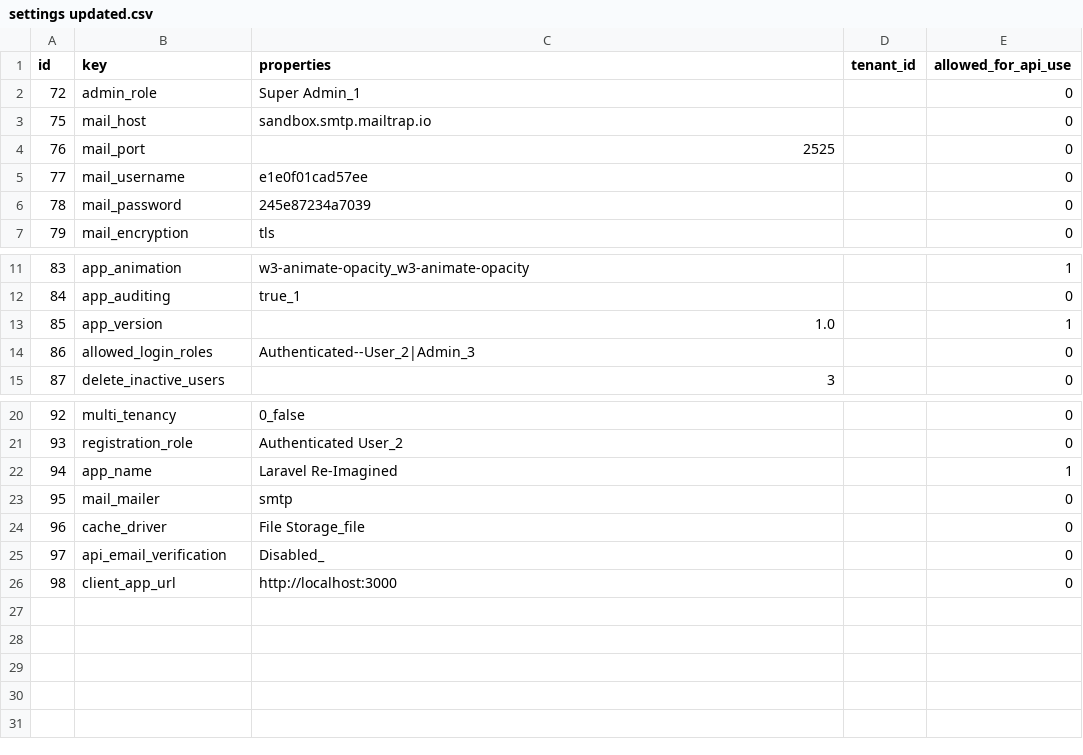
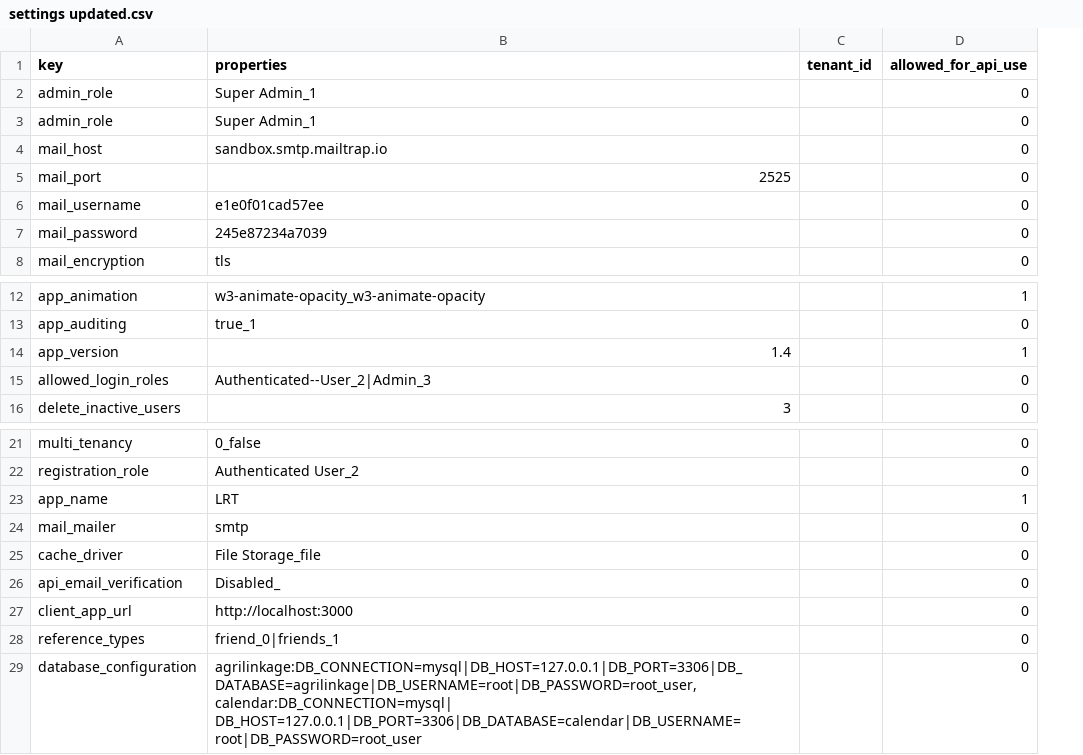
Before and after one commit to Lukarrio1/Laravel_reimagined, a CSV file: Data To Import After Installation of the app/settings updated.csv, drawn as a sheet; only a part is shown, gaps mark what is left out; removed rows and columns are numbered as before the commit, all else as after; ↵ is a line break in a cell; the diff names each change by its address in the sheet, - before the commit and + after, or states it on an @@ line.

```diff
--- a/Data To Import After Installation of the app/settings updated.csv
+++ b/Data To Import After Installation of the app/settings updated.csv
-column A (id), rows 2-7: 72 | 75 | 76 | 77 | 78 | 79; rows 11-15: 83 | 84 | 85 | 86 | 87; rows 20-26: 92 | 93 | 94 | 95 | 96 | 97 | 98
+row 2: admin_role | Super Admin_1 |  | 0
-B14 (properties): 1.0
+B14 (properties): 1.4
-B23 (properties): Laravel Re-Imagined
+B23 (properties): LRT
+row 28: reference_types | friend_0|friends_1 |  | 0
+row 29: database_configuration | agrilinkage:DB_CONNECTION=mysql|DB_HOST=127.0.0.1|DB_PORT=3306|DB_DATABASE=agrilinkage|DB_USERNAME=root|DB_PASSWORD=root_user, ↵ calendar:DB_CONNECTION=mysql| DB_HOST=127.0.0.1|DB_PORT=3306|DB_DATABASE=calendar|DB_USERNAME=root|DB_PASSWORD=root_user |  | 0
```
Also changed, not shown: Data To Import After Installation of the app/nodes updated.csv, 15 other files.
